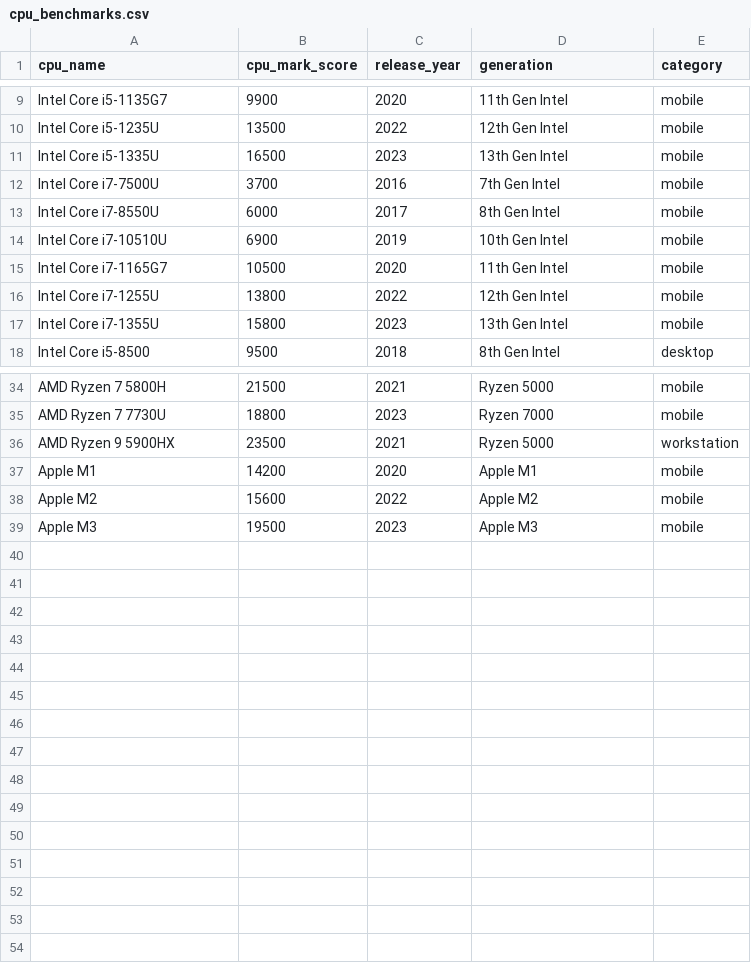
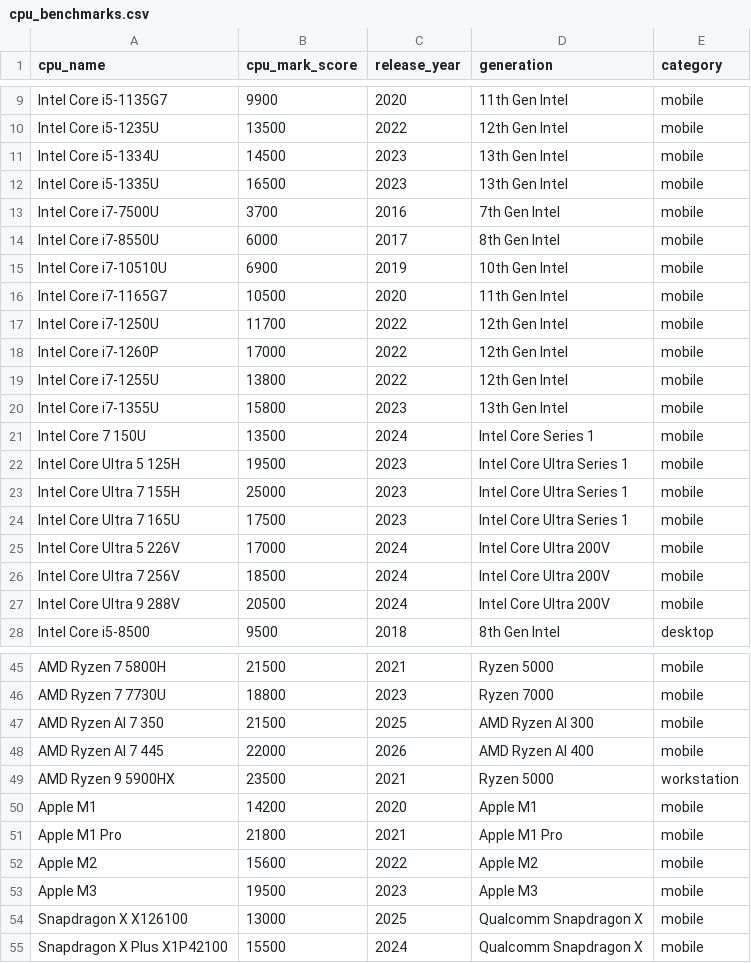
Before and after one commit to badr-spacefoot/pc_inventory_2.0, a CSV file: data/cpu_benchmarks.csv, drawn as a sheet; only a part is shown, gaps mark what is left out; the diff covers the shown part only; the diff names each change by its address in the sheet, - before the commit and + after, or states it on an @@ line.

Commit message:
Add CPU benchmark sync job

```diff
--- a/data/cpu_benchmarks.csv
+++ b/data/cpu_benchmarks.csv
+row 11: Intel Core i5-1334U | 14500 | 2023 | 13th Gen Intel | mobile
+row 17: Intel Core i7-1250U | 11700 | 2022 | 12th Gen Intel | mobile
+row 18: Intel Core i7-1260P | 17000 | 2022 | 12th Gen Intel | mobile
+row 21: Intel Core 7 150U | 13500 | 2024 | Intel Core Series 1 | mobile
+row 22: Intel Core Ultra 5 125H | 19500 | 2023 | Intel Core Ultra Series 1 | mobile
+row 23: Intel Core Ultra 7 155H | 25000 | 2023 | Intel Core Ultra Series 1 | mobile
+row 24: Intel Core Ultra 7 165U | 17500 | 2023 | Intel Core Ultra Series 1 | mobile
+row 25: Intel Core Ultra 5 226V | 17000 | 2024 | Intel Core Ultra 200V | mobile
+row 26: Intel Core Ultra 7 256V | 18500 | 2024 | Intel Core Ultra 200V | mobile
+row 27: Intel Core Ultra 9 288V | 20500 | 2024 | Intel Core Ultra 200V | mobile
+row 47: AMD Ryzen AI 7 350 | 21500 | 2025 | AMD Ryzen AI 300 | mobile
+row 48: AMD Ryzen AI 7 445 | 22000 | 2026 | AMD Ryzen AI 400 | mobile
+row 51: Apple M1 Pro | 21800 | 2021 | Apple M1 Pro | mobile
+row 54: Snapdragon X X126100 | 13000 | 2025 | Qualcomm Snapdragon X | mobile
+row 55: Snapdragon X Plus X1P42100 | 15500 | 2024 | Qualcomm Snapdragon X | mobile
```
Also changed, not shown: 1 added row elsewhere in this file, 7 other files.
